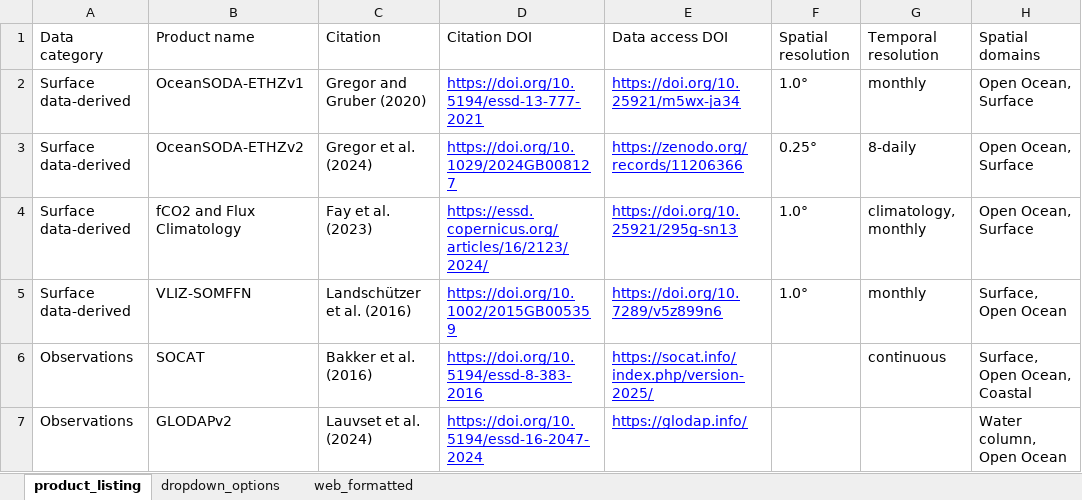
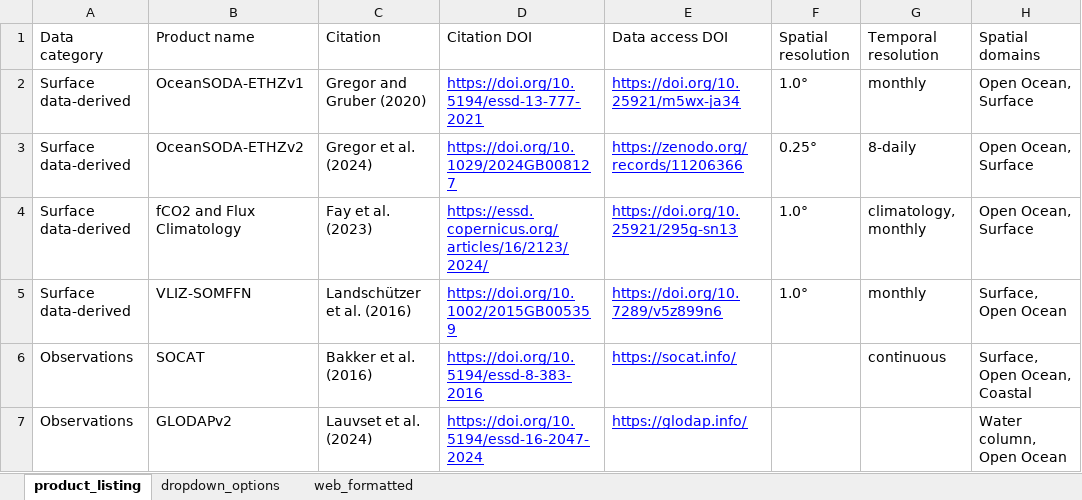
Before and after one commit to OceanCO2/co2-products, an Excel workbook: docs/data.xlsx, sheet product_listing, drawn as a sheet; only a part is shown; values as stored, in another font and other column widths than the file's, no borders; charts and pictures not drawn; the diff names each change by its address in the sheet, - before the commit and + after, or states it on an @@ line.

```diff
--- a/docs/data.xlsx (sheet product_listing)
+++ b/docs/data.xlsx (sheet product_listing)
-E6 (Data access DOI): https://socat.info/index.php/version-2025/
+E6 (Data access DOI): https://socat.info/
```
Also changed, not shown: 1 other file.
